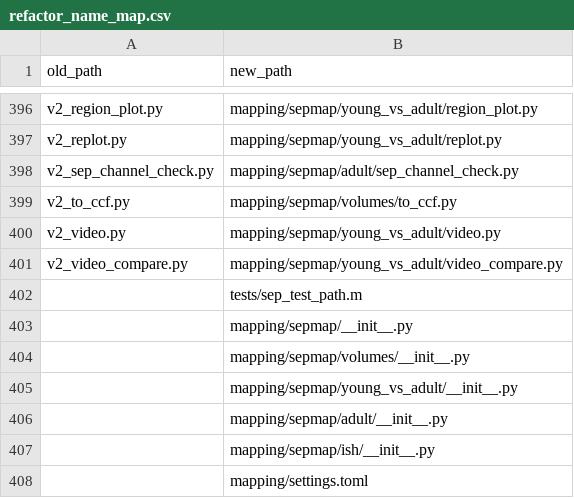
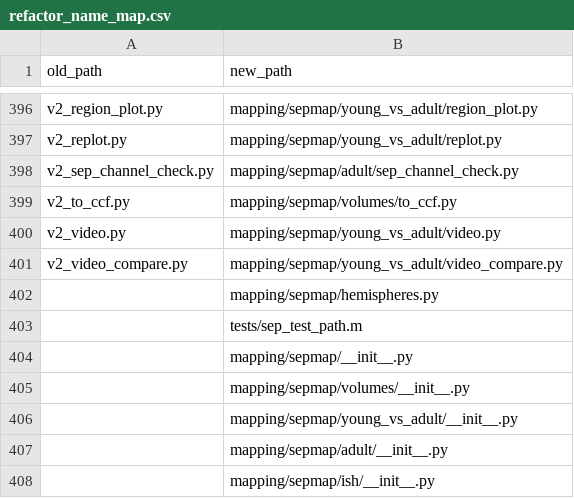
Before and after one commit to gmatteuc/SEPGluA1_nanobody, a CSV file: docs/refactor_name_map.csv, drawn as a sheet; only a part is shown, gaps mark what is left out; the shorter side is filled out with more unchanged rows; the diff names each change by its address in the sheet, - before the commit and + after, or states it on an @@ line.

Commit message:
hemispheres.py moved to the top of the sepmap package
volumes.cohort (step 3) imported it from young_vs_adult, a later
sub-package; every other import between sub-packages goes the other way.
It still imports only numpy, so closeup can load it in venv_flat. The five
imports, the docstrings, the layout in mapping/README.md and the name map
updated; closeup's docstring also loses a stray import line.

```diff
--- a/docs/refactor_name_map.csv
+++ b/docs/refactor_name_map.csv
+row 402:  | mapping/sepmap/hemispheres.py
```
Also changed, not shown: 7 other files.
